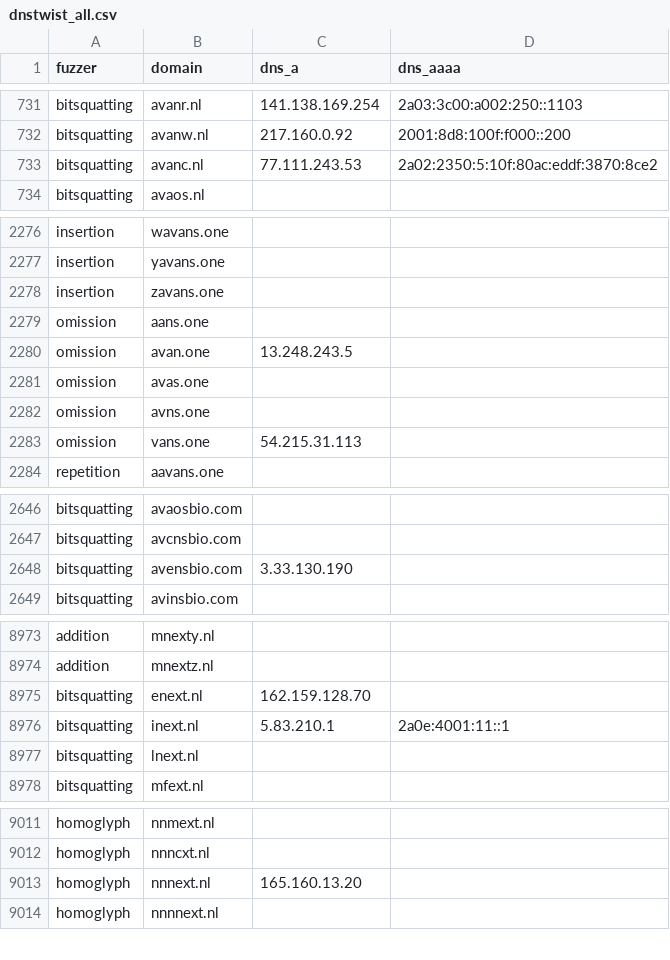
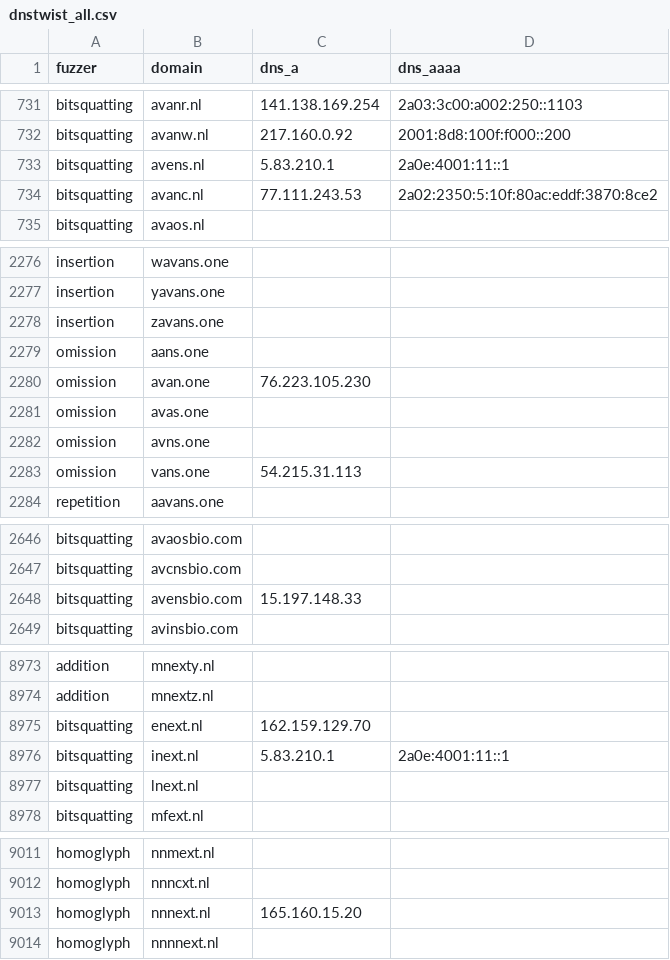
Before and after one commit to kqlen/Lists, a CSV file: DNSTWIST/data/dnstwist_all.csv, drawn as a sheet; only a part is shown, gaps mark what is left out; the diff covers the shown part only.

```diff
--- a/DNSTWIST/data/dnstwist_all.csv
+++ b/DNSTWIST/data/dnstwist_all.csv
@@ -732,2 +732,3 @@ bitsquatting,avanr.nl,141.138.169.254,2a03:3c00:a002:250::1103
 bitsquatting,avanw.nl,217.160.0.92,2001:8d8:100f:f000::200
+bitsquatting,avens.nl,5.83.210.1,2a0e:4001:11::1
 bitsquatting,avanc.nl,77.111.243.53,2a02:2350:5:10f:80ac:eddf:3870:8ce2
@@ -2279,3 +2279,3 @@ insertion,zavans.one,
 omission,aans.one,
-omission,avan.one,13.248.243.5
+omission,avan.one,76.223.105.230
 omission,avas.one,
@@ -2647,3 +2647,3 @@ bitsquatting,avaosbio.com,,
 bitsquatting,avcnsbio.com,,
-bitsquatting,avensbio.com,3.33.130.190,
+bitsquatting,avensbio.com,15.197.148.33,
 bitsquatting,avinsbio.com,,
@@ -8974,3 +8974,3 @@ addition,mnexty.nl,,
 addition,mnextz.nl,,
-bitsquatting,enext.nl,162.159.128.70,
+bitsquatting,enext.nl,162.159.129.70,
 bitsquatting,inext.nl,5.83.210.1,2a0e:4001:11::1
@@ -9012,3 +9012,3 @@ homoglyph,nnmext.nl,,
 homoglyph,nnncxt.nl,,
-homoglyph,nnnext.nl,165.160.13.20,
+homoglyph,nnnext.nl,165.160.15.20,
 homoglyph,nnnnext.nl,,
```
Also changed, not shown: 2 moved rows and 7 edited cells elsewhere in this file.
